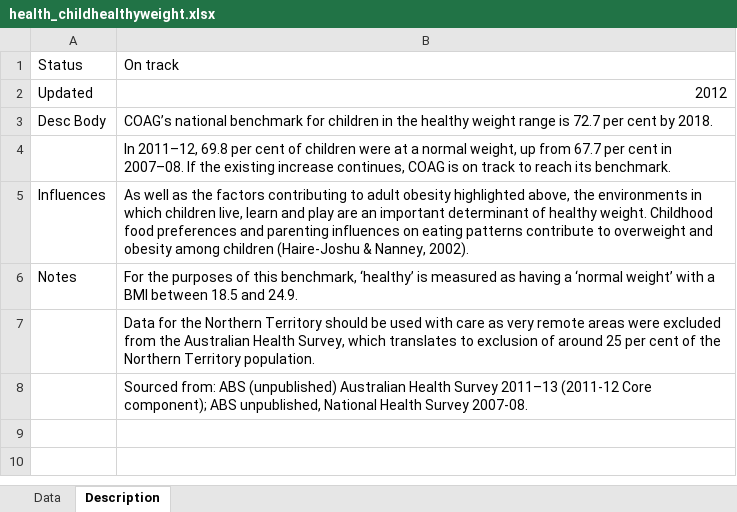
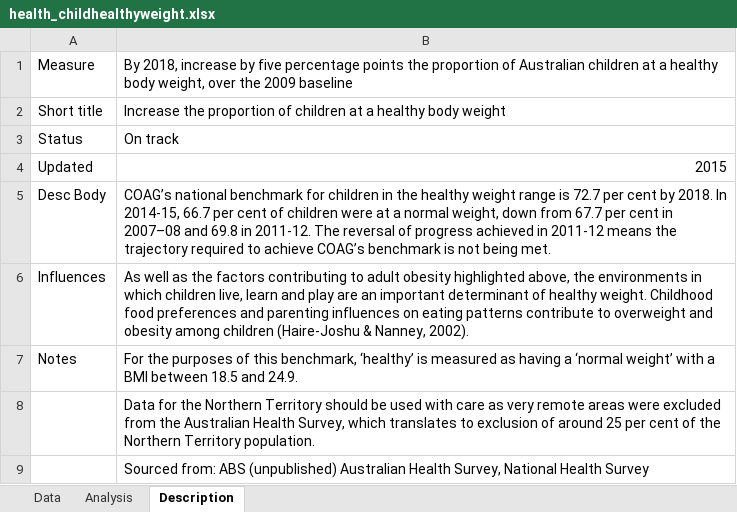
Before and after one commit to NICTA/openboard, an Excel workbook: dashboard_loader/health_childhealthyweight_uploader/health_childhealthyweight.xlsx, sheet Description, drawn as a sheet; values as stored, in another font and other column widths than the file's, no borders; removed rows and columns are numbered as before the commit, all else as after; the diff names each change by its address in the sheet, - before the commit and + after, or states it on an @@ line.

Commit message:
Update child healthy weight widget.

```diff
--- a/dashboard_loader/health_childhealthyweight_uploader/health_childhealthyweight.xlsx (sheet Description)
+++ b/dashboard_loader/health_childhealthyweight_uploader/health_childhealthyweight.xlsx (sheet Description)
+sheet tab: Analysis
+row 1: Measure | By 2018, increase by five percentage points the proportion of Australian children at a healthy body weight, over the 2009 baseline
+row 2: Short title | Increase the proportion of children at a healthy body weight
-B4: 2012
+B4: 2015
-B5: …by 2018.
+B5: …by 2018. In 2014-15, 66.7 per cent of children were at a normal weight, down from 67.7 per cent in 2007–08 and 69.8 in 2011-12. The reversal of progress achieved in 2011-12 means the trajectory required to achieve COAG’s benchmark is not being met.
-row 4:  | In 2011–12, 69.8 per cent of children were at a normal weight, up from 67.7 per cent in 2007–08. If the existing increase continues, COAG is on track to reach its benchmark.
-B9: …Australian Health Survey 2011–13 (2011-12 Core component); ABS unpublished, National Health Survey 2007-08.
+B9: …Australian Health Survey, National Health Survey
```
Also changed, not shown: sheet Data, 7 other files.
